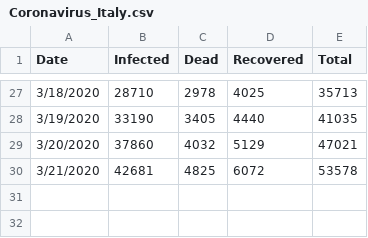
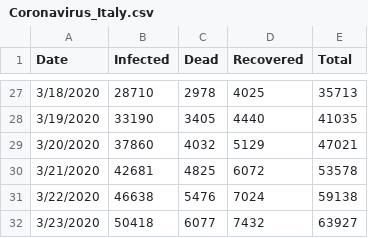
Before and after one commit to cebasfu93/Coronavirus, a CSV file: Coronavirus_Italy.csv, drawn as a sheet; only a part is shown, gaps mark what is left out.

```diff
--- a/Coronavirus_Italy.csv
+++ b/Coronavirus_Italy.csv
@@ -30 +30,3 @@ Date,Infected,Dead,Recovered,Total
 3/21/2020,42681,4825,6072,53578
+3/22/2020,46638,5476,7024,59138
+3/23/2020,50418,6077,7432,63927
```
Also changed, not shown: 4 other files.
